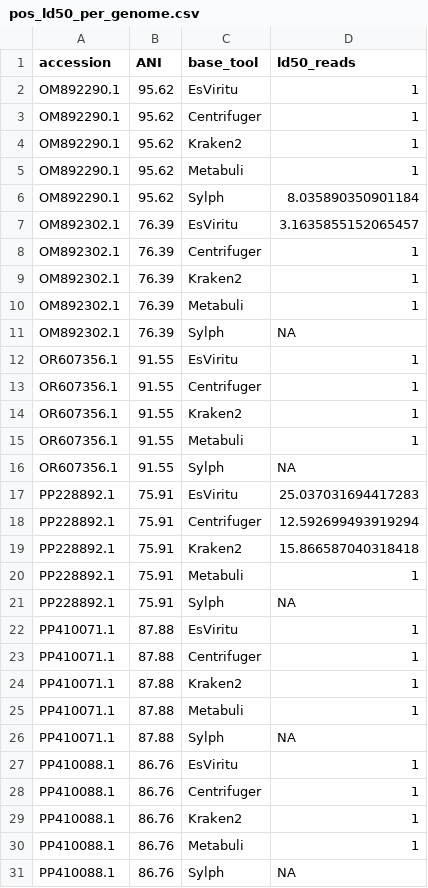
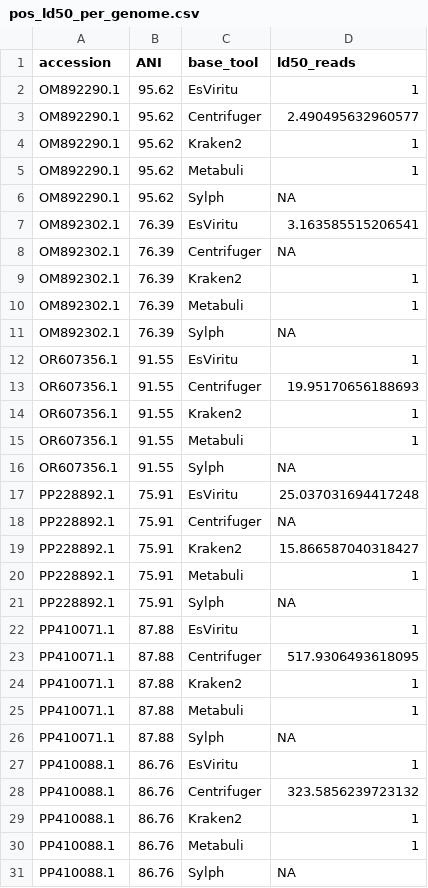
Before and after one commit to tiszalab/esviritu_benchmarks, a CSV file: stats/pos_ld50_per_genome.csv, drawn as a sheet; only a part is shown; the diff covers the shown part only.

```diff
--- a/stats/pos_ld50_per_genome.csv
+++ b/stats/pos_ld50_per_genome.csv
@@ -2,8 +2,8 @@ accession,ANI,base_tool,ld50_reads
 OM892290.1,95.62,EsViritu,1
-OM892290.1,95.62,Centrifuger,1
+OM892290.1,95.62,Centrifuger,2.490495632960577
 OM892290.1,95.62,Kraken2,1
 OM892290.1,95.62,Metabuli,1
-OM892290.1,95.62,Sylph,8.035890350901184
-OM892302.1,76.39,EsViritu,3.1635855152065457
-OM892302.1,76.39,Centrifuger,1
+OM892290.1,95.62,Sylph,NA
+OM892302.1,76.39,EsViritu,3.163585515206541
+OM892302.1,76.39,Centrifuger,NA
 OM892302.1,76.39,Kraken2,1
@@ -12,3 +12,3 @@ OM892302.1,76.39,Sylph,NA
 OR607356.1,91.55,EsViritu,1
-OR607356.1,91.55,Centrifuger,1
+OR607356.1,91.55,Centrifuger,19.95170656188693
 OR607356.1,91.55,Kraken2,1
@@ -16,5 +16,5 @@ OR607356.1,91.55,Metabuli,1
 OR607356.1,91.55,Sylph,NA
-PP228892.1,75.91,EsViritu,25.037031694417283
-PP228892.1,75.91,Centrifuger,12.592699493919294
-PP228892.1,75.91,Kraken2,15.866587040318418
+PP228892.1,75.91,EsViritu,25.037031694417248
+PP228892.1,75.91,Centrifuger,NA
+PP228892.1,75.91,Kraken2,15.866587040318427
 PP228892.1,75.91,Metabuli,1
@@ -22,3 +22,3 @@ PP228892.1,75.91,Sylph,NA
 PP410071.1,87.88,EsViritu,1
-PP410071.1,87.88,Centrifuger,1
+PP410071.1,87.88,Centrifuger,517.9306493618095
 PP410071.1,87.88,Kraken2,1
@@ -27,3 +27,3 @@ PP410071.1,87.88,Sylph,NA
 PP410088.1,86.76,EsViritu,1
-PP410088.1,86.76,Centrifuger,1
+PP410088.1,86.76,Centrifuger,323.5856239723132
 PP410088.1,86.76,Kraken2,1
```
Also changed, not shown: 2 edited cells elsewhere in this file, stats/mock_lmm_contrasts.csv, stats/mock_lmm_emmeans.csv, 42 other files.
